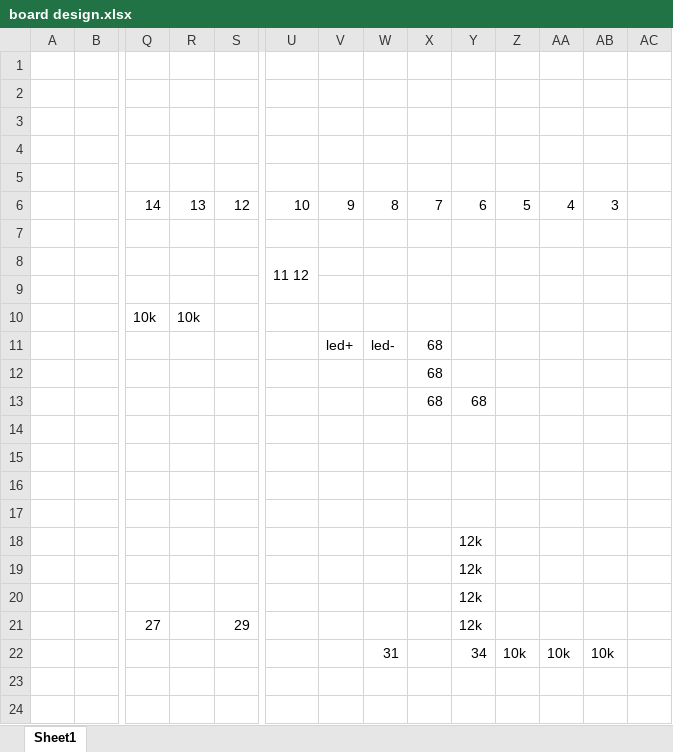
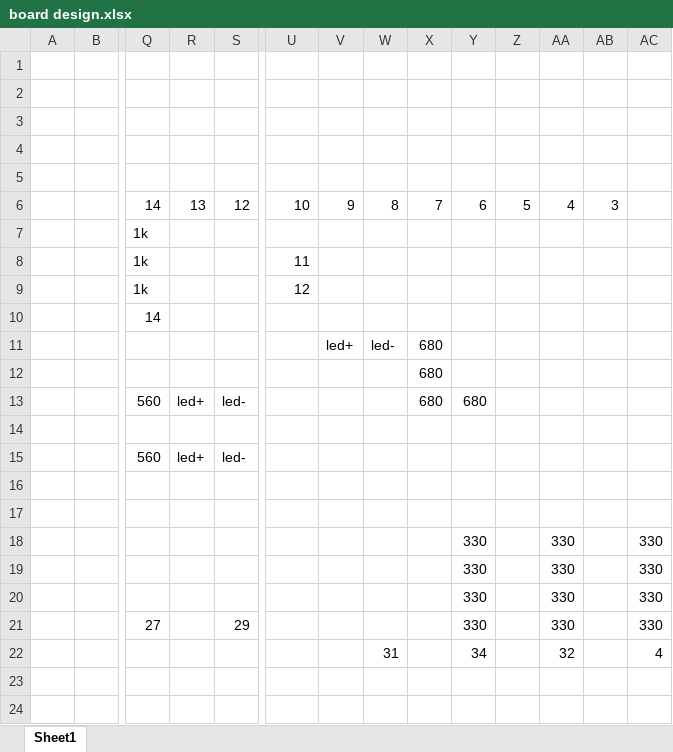
Before and after one commit to ender-el646/IDP-M112, an Excel workbook: board design.xlsx, sheet Sheet1, drawn as a sheet; only a part is shown, gaps mark what is left out; values as stored, in another font and other column widths than the file's, no cell formats; removed rows and columns are numbered as before the commit, all else as after; rows hold the shown columns only; the diff names each change by its address in the sheet, - before the commit and + after, or states it on an @@ line.

Commit message:
board design

```diff
--- a/board design.xlsx (sheet Sheet1)
+++ b/board design.xlsx (sheet Sheet1)
+row 7:  |  | 1k
+row 8:  |  | 1k |  |  | 11
+row 9:  |  | 1k |  |  | 12
+row 10:  |  | 14
+row 11:  |  |  |  |  |  | led+ | led- | 680
+row 12:  |  |  |  |  |  |  |  | 680
+row 13:  |  | 560 | led+ | led- |  |  |  | 680 | 680
-row 8:  |  |  |  |  | 11 12
-row 15: (empty)
+row 15:  |  | 560 | led+ | led-
-row 10:  |  | 10k | 10k
-row 11:  |  |  |  |  |  | led+ | led- | 68
-row 12:  |  |  |  |  |  |  |  | 68
-row 13:  |  |  |  |  |  |  |  | 68 | 68
-row 18: (empty)
+row 18:  |  |  |  |  |  |  |  |  | 330 |  | 330 |  | 330
-row 19: (empty)
+row 19:  |  |  |  |  |  |  |  |  | 330 |  | 330 |  | 330
-row 18:  |  |  |  |  |  |  |  |  | 12k
-row 19:  |  |  |  |  |  |  |  |  | 12k
-row 20:  |  |  |  |  |  |  |  |  | 12k
+row 20:  |  |  |  |  |  |  |  |  | 330 |  | 330 |  | 330
-Y21: 12k
+Y21: 330
-AA21: (empty)
+AA21: 330
-AC21: (empty)
+AC21: 330
-row 22:  |  |  |  |  |  |  | 31 |  | 34 | 10k | 10k | 10k
+row 22:  |  |  |  |  |  |  | 31 |  | 34 |  | 32 |  | 4
```
Also changed, not shown: cell formats.
